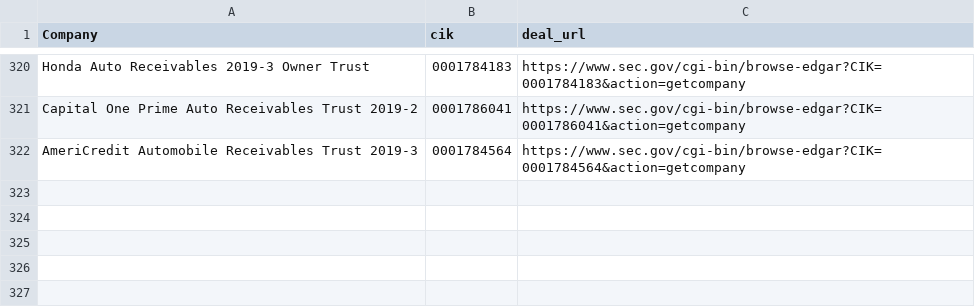
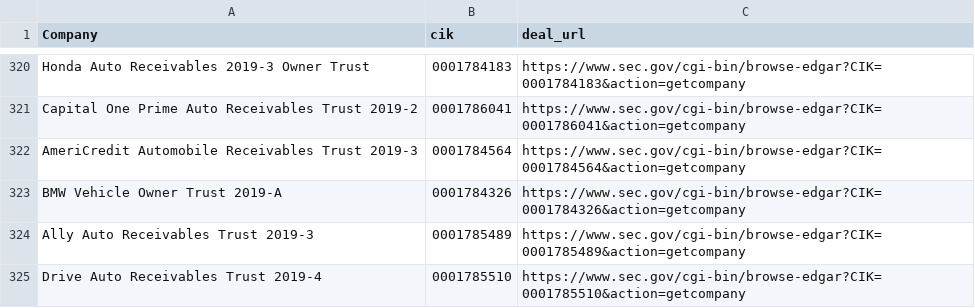
Before and after one commit to t-morrison/t-morrison.github.io, a CSV file: abs-ee/data/companies.csv, drawn as a sheet; only a part is shown, gaps mark what is left out; the diff names each change by its address in the sheet, - before the commit and + after, or states it on an @@ line.

Commit message:
updating companies and log

```diff
--- a/abs-ee/data/companies.csv
+++ b/abs-ee/data/companies.csv
+row 323: BMW Vehicle Owner Trust 2019-A | 0001784326 | https://www.sec.gov/cgi-bin/browse-edgar?CIK=0001784326&action=getcompany
+row 324: Ally Auto Receivables Trust 2019-3 | 0001785489 | https://www.sec.gov/cgi-bin/browse-edgar?CIK=0001785489&action=getcompany
+row 325: Drive Auto Receivables Trust 2019-4 | 0001785510 | https://www.sec.gov/cgi-bin/browse-edgar?CIK=0001785510&action=getcompany
```
Also changed, not shown: abs-ee/data/log.csv, 1 other file.
